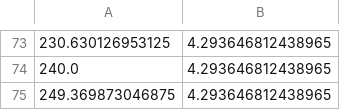
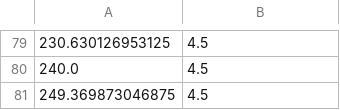
Before and after one commit to studiojenga/hanais_home_kochi, a CSV file: resource/actions/camera_origin_02_action.csv, drawn as a sheet; only a part is shown, gaps mark what is left out; addresses are those after the commit; the diff covers the shown part only; the diff names each change by its address in the sheet, - before the commit and + after, or states it on an @@ line.

Commit message:
modify opening action

```diff
--- a/resource/actions/camera_origin_02_action.csv
+++ b/resource/actions/camera_origin_02_action.csv
-B79:B81: 4.293646812438965
+B79:B81: 4.5
```
Also changed, not shown: 9 added rows, 3 removed rows and 19 edited cells elsewhere in this file, 4 other files.
